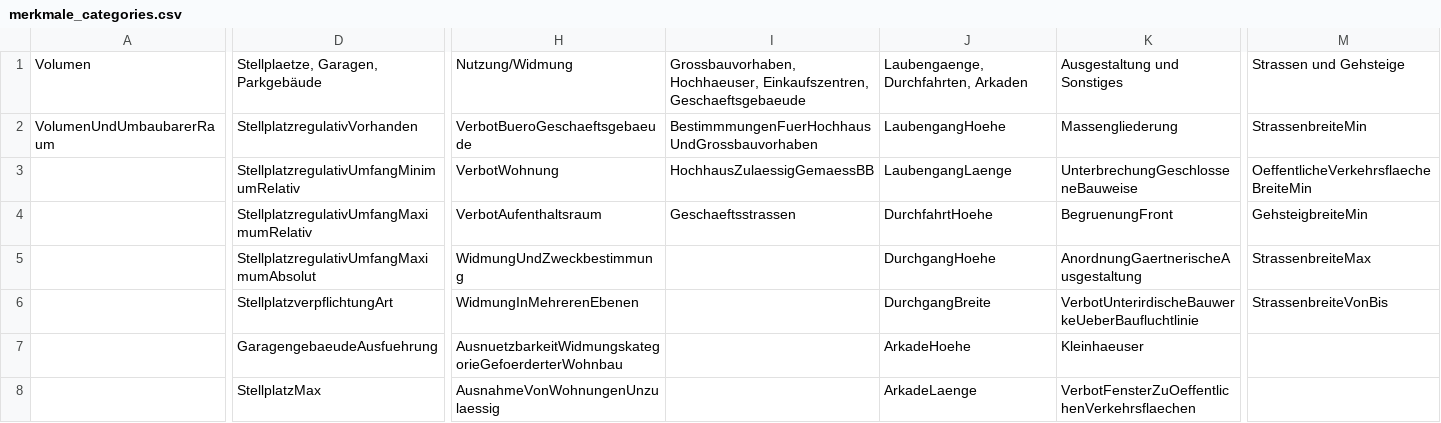
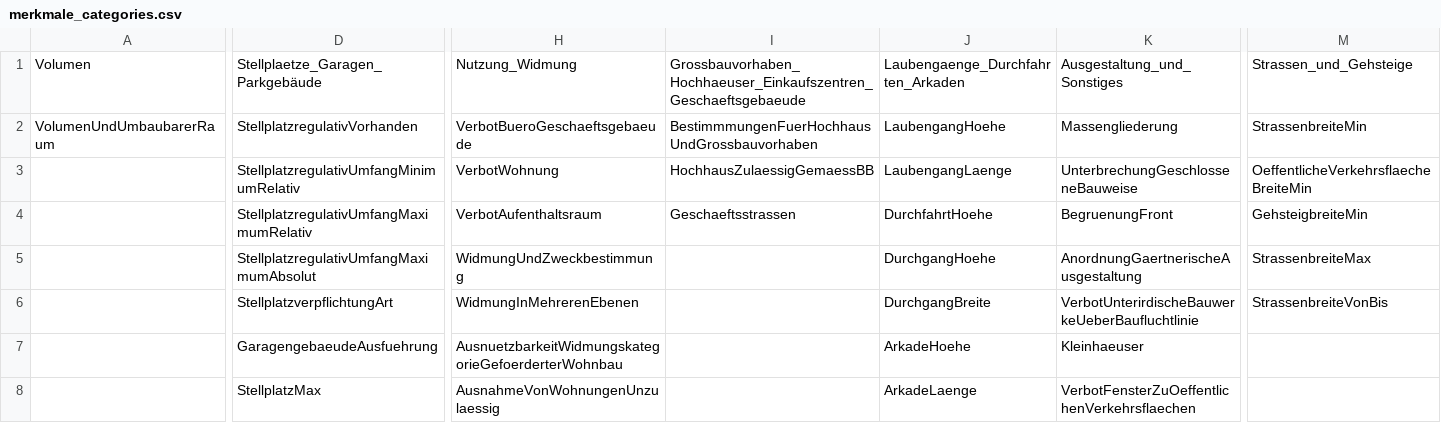
Before and after one commit to recski/brise-plandok, a CSV file: brise_plandok/annotation/merkmale_categories.csv, drawn as a sheet; only a part is shown, gaps mark what is left out; the diff covers the shown part only; the diff names each change by its address in the sheet, - before the commit and + after, or states it on an @@ line.

Commit message:
Use same categories as in excel

```diff
--- a/brise_plandok/annotation/merkmale_categories.csv
+++ b/brise_plandok/annotation/merkmale_categories.csv
-D1: Stellplaetze, Garagen, Parkgebäude
+D1: Stellplaetze_Garagen_Parkgebäude
-H1: Nutzung/Widmung
+H1: Nutzung_Widmung
-I1: Grossbauvorhaben, Hochhaeuser, Einkaufszentren, Geschaeftsgebaeude
+I1: Grossbauvorhaben_Hochhaeuser_Einkaufszentren_Geschaeftsgebaeude
-J1: Laubengaenge, Durchfahrten, Arkaden
+J1: Laubengaenge_Durchfahrten_Arkaden
-K1: Ausgestaltung und Sonstiges
+K1: Ausgestaltung_und_Sonstiges
-M1: Strassen und Gehsteige
+M1: Strassen_und_Gehsteige
```
Also changed, not shown: 1 edited cell elsewhere in this file.
